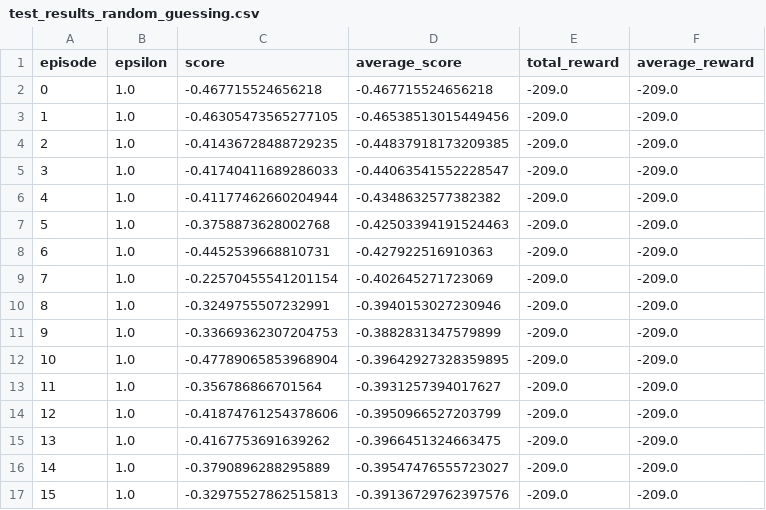
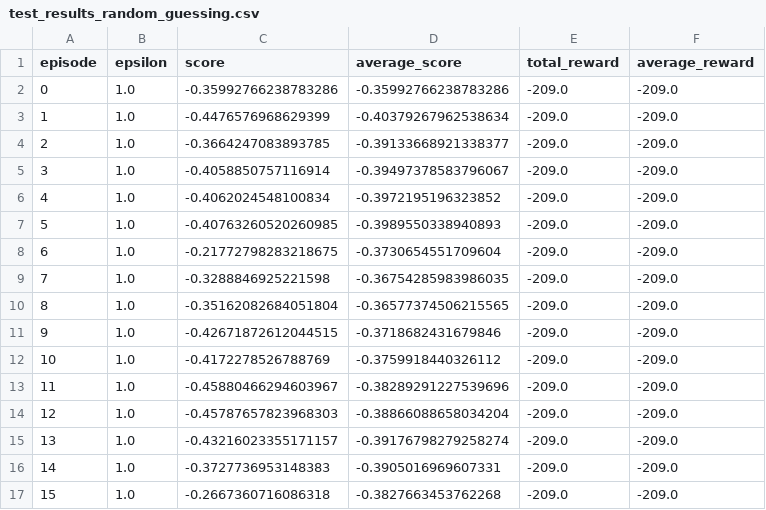
Before and after one commit to coolsgupta/deep_q_learning, a CSV file: Code/Mountain_car/test_results_random_guessing.csv, drawn as a sheet; only a part is shown; the diff covers the shown part only.

```diff
--- a/Code/Mountain_car/test_results_random_guessing.csv
+++ b/Code/Mountain_car/test_results_random_guessing.csv
@@ -1,17 +1,17 @@
 episode,epsilon,score,average_score,total_reward,average_reward
-0,1.0,-0.467715524656218,-0.467715524656218,-209.0,-209.0
-1,1.0,-0.46305473565277105,-0.46538513015449456,-209.0,-209.0
-2,1.0,-0.41436728488729235,-0.44837918173209385,-209.0,-209.0
-3,1.0,-0.41740411689286033,-0.44063541552228547,-209.0,-209.0
-4,1.0,-0.41177462660204944,-0.4348632577382382,-209.0,-209.0
-5,1.0,-0.3758873628002768,-0.42503394191524463,-209.0,-209.0
-6,1.0,-0.4452539668810731,-0.427922516910363,-209.0,-209.0
-7,1.0,-0.22570455541201154,-0.402645271723069,-209.0,-209.0
-8,1.0,-0.3249755507232991,-0.3940153027230946,-209.0,-209.0
-9,1.0,-0.33669362307204753,-0.3882831347579899,-209.0,-209.0
-10,1.0,-0.47789065853968904,-0.39642927328359895,-209.0,-209.0
-11,1.0,-0.356786866701564,-0.3931257394017627,-209.0,-209.0
-12,1.0,-0.41874761254378606,-0.3950966527203799,-209.0,-209.0
-13,1.0,-0.4167753691639262,-0.3966451324663475,-209.0,-209.0
-14,1.0,-0.3790896288295889,-0.39547476555723027,-209.0,-209.0
-15,1.0,-0.32975527862515813,-0.39136729762397576,-209.0,-209.0
+0,1.0,-0.35992766238783286,-0.35992766238783286,-209.0,-209.0
+1,1.0,-0.4476576968629399,-0.40379267962538634,-209.0,-209.0
+2,1.0,-0.3664247083893785,-0.39133668921338377,-209.0,-209.0
+3,1.0,-0.4058850757116914,-0.39497378583796067,-209.0,-209.0
+4,1.0,-0.4062024548100834,-0.3972195196323852,-209.0,-209.0
+5,1.0,-0.40763260520260985,-0.3989550338940893,-209.0,-209.0
+6,1.0,-0.21772798283218675,-0.3730654551709604,-209.0,-209.0
+7,1.0,-0.3288846925221598,-0.36754285983986035,-209.0,-209.0
+8,1.0,-0.35162082684051804,-0.36577374506215565,-209.0,-209.0
+9,1.0,-0.42671872612044515,-0.3718682431679846,-209.0,-209.0
+10,1.0,-0.4172278526788769,-0.3759918440326112,-209.0,-209.0
+11,1.0,-0.45880466294603967,-0.38289291227539696,-209.0,-209.0
+12,1.0,-0.45787657823968303,-0.38866088658034204,-209.0,-209.0
+13,1.0,-0.43216023355171157,-0.39176798279258274,-209.0,-209.0
+14,1.0,-0.3727736953148383,-0.3905016969607331,-209.0,-209.0
+15,1.0,-0.2667360716086318,-0.3827663453762268,-209.0,-209.0
```
Also changed, not shown: 68 edited cells elsewhere in this file, 7 other files.
